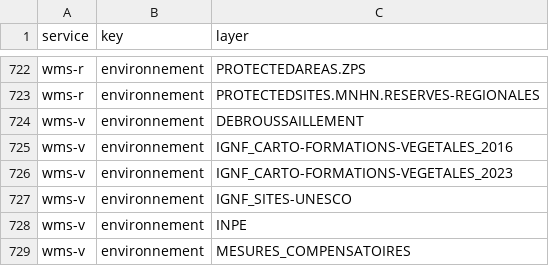
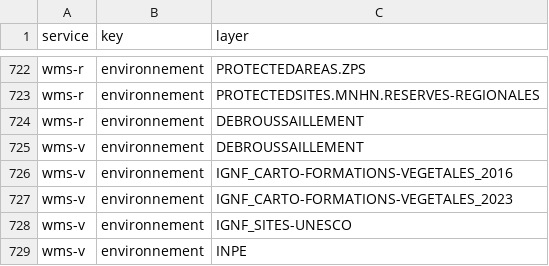
Before and after one commit to IGNF/gpf-filtered-getcapabilities, a CSV file: resources_by_key.csv, drawn as a sheet; only a part is shown, gaps mark what is left out; the shorter side is filled out with more unchanged rows.

```diff
--- a/resources_by_key.csv
+++ b/resources_by_key.csv
@@ -723,2 +723,3 @@ wms-r,environnement,PROTECTEDAREAS.ZPS
 wms-r,environnement,PROTECTEDSITES.MNHN.RESERVES-REGIONALES
+wms-r,environnement,DEBROUSSAILLEMENT
 wms-v,environnement,DEBROUSSAILLEMENT
```
Also changed, not shown: 41 other files.
